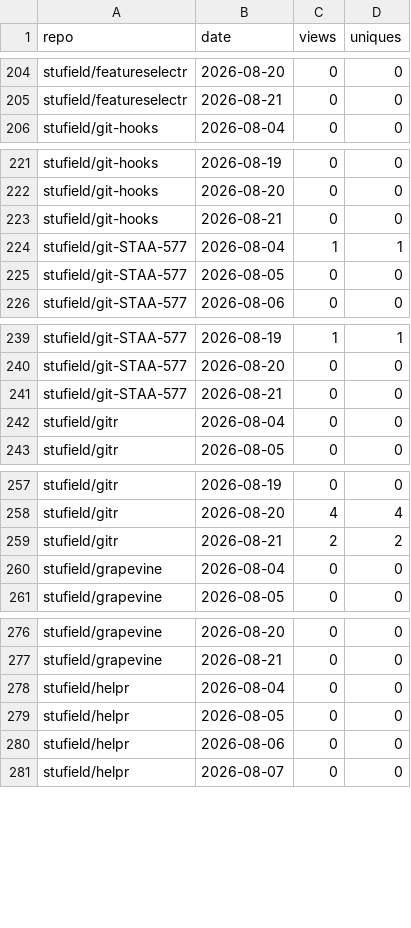
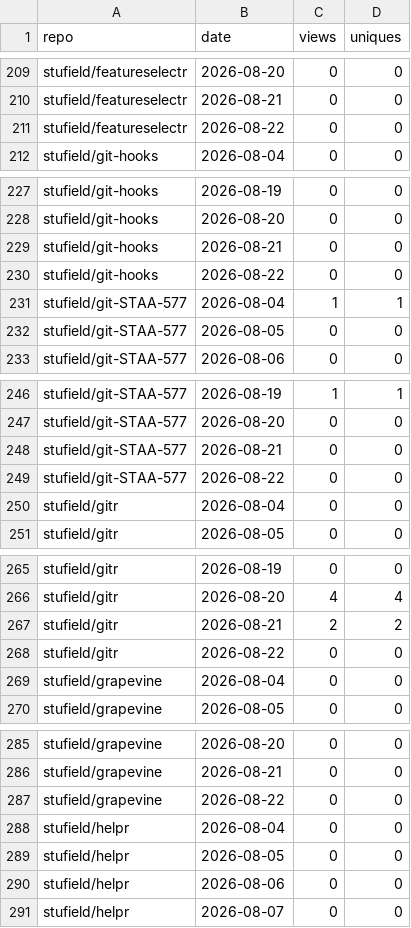
Before and after one commit to stufield/repo-views, a CSV file: data/views.csv, drawn as a sheet; only a part is shown, gaps mark what is left out; the diff covers the shown part only; the diff names each change by its address in the sheet, - before the commit and + after, or states it on an @@ line.

```diff
--- a/data/views.csv
+++ b/data/views.csv
+row 211: stufield/featureselectr | 2026-08-22 | 0 | 0
+row 230: stufield/git-hooks | 2026-08-22 | 0 | 0
+row 249: stufield/git-STAA-577 | 2026-08-22 | 0 | 0
+row 268: stufield/gitr | 2026-08-22 | 0 | 0
+row 287: stufield/grapevine | 2026-08-22 | 0 | 0
```
Also changed, not shown: 35 added rows elsewhere in this file.
